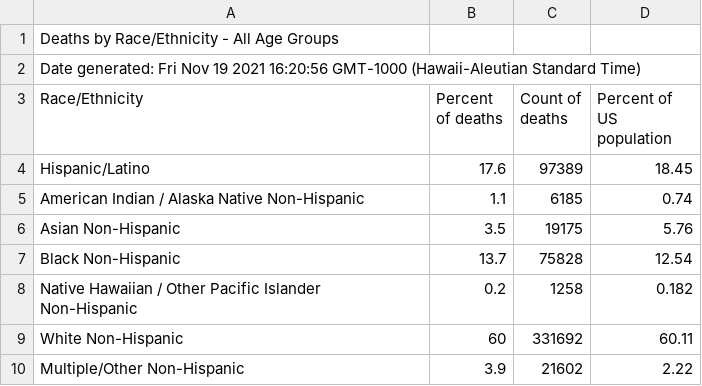
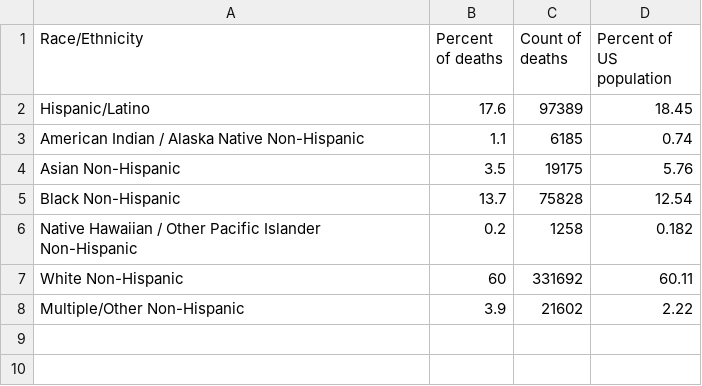
Before and after one commit to SARS-CoViz-2/Likelihood-of-Your-Death-by-Covid, a CSV file: app/src/data/deaths_by_race_ethnicity__all_age_groups.csv, drawn as a sheet.

Commit message:
Removed table headers

```diff
--- a/app/src/data/deaths_by_race_ethnicity__all_age_groups.csv
+++ b/app/src/data/deaths_by_race_ethnicity__all_age_groups.csv
@@ -1,3 +1 @@
-Deaths by Race/Ethnicity - All Age Groups
-Date generated: Fri Nov 19 2021 16:20:56 GMT-1000 (Hawaii-Aleutian Standard Time)
 Race/Ethnicity,Percent of deaths,Count of deaths,Percent of US population
```
Also changed, not shown: app/src/data/cases_by_age_group.csv, app/src/data/cases_by_race_ethnicity__all_age_groups.csv, 3 other files.
